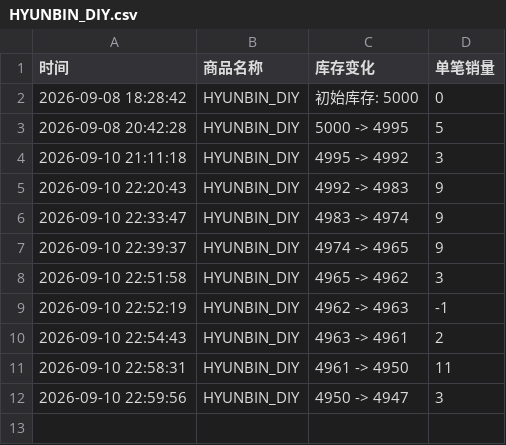
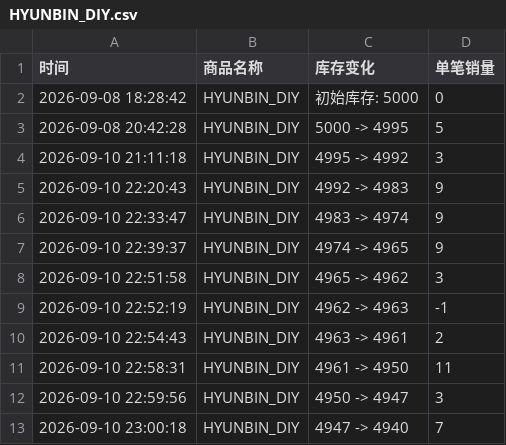
Before and after one commit to Juineii/pow_md0910, a CSV file: HYUNBIN_DIY.csv, drawn as a sheet.

```diff
--- a/HYUNBIN_DIY.csv
+++ b/HYUNBIN_DIY.csv
@@ -12 +12,2 @@
 2026-09-10 22:59:56,HYUNBIN_DIY,4950 -> 4947,3
+2026-09-10 23:00:18,HYUNBIN_DIY,4947 -> 4940,7
```
Also changed, not shown: POW线上团签.csv.
